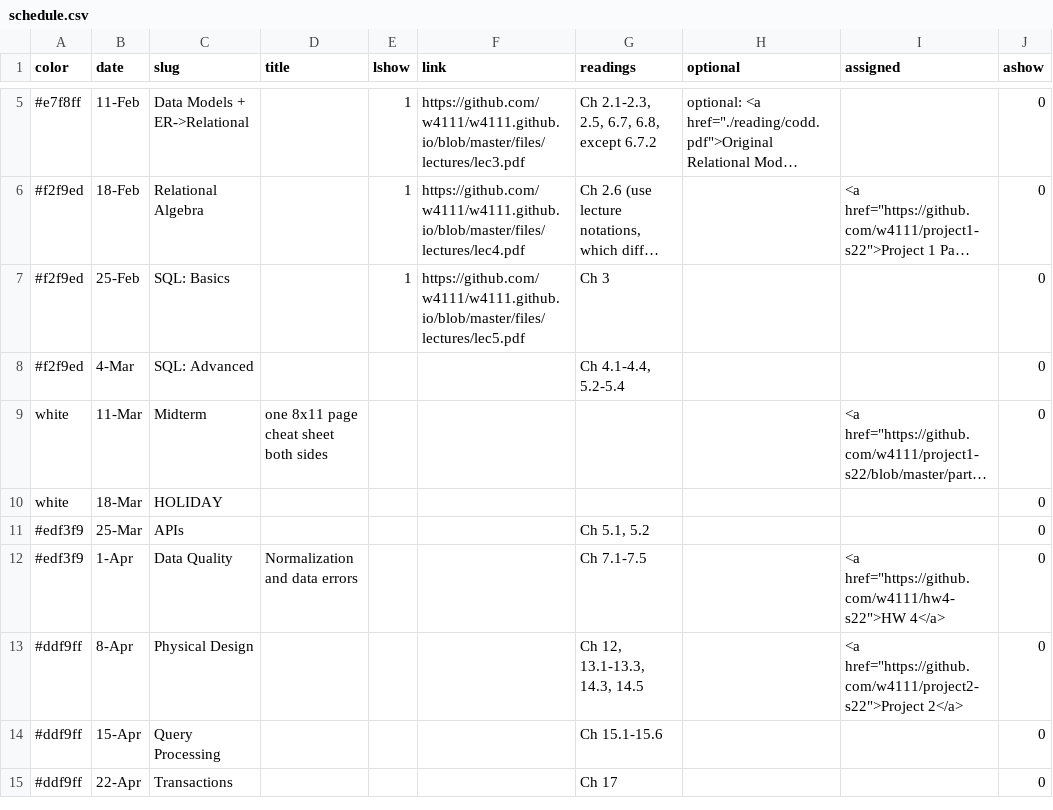
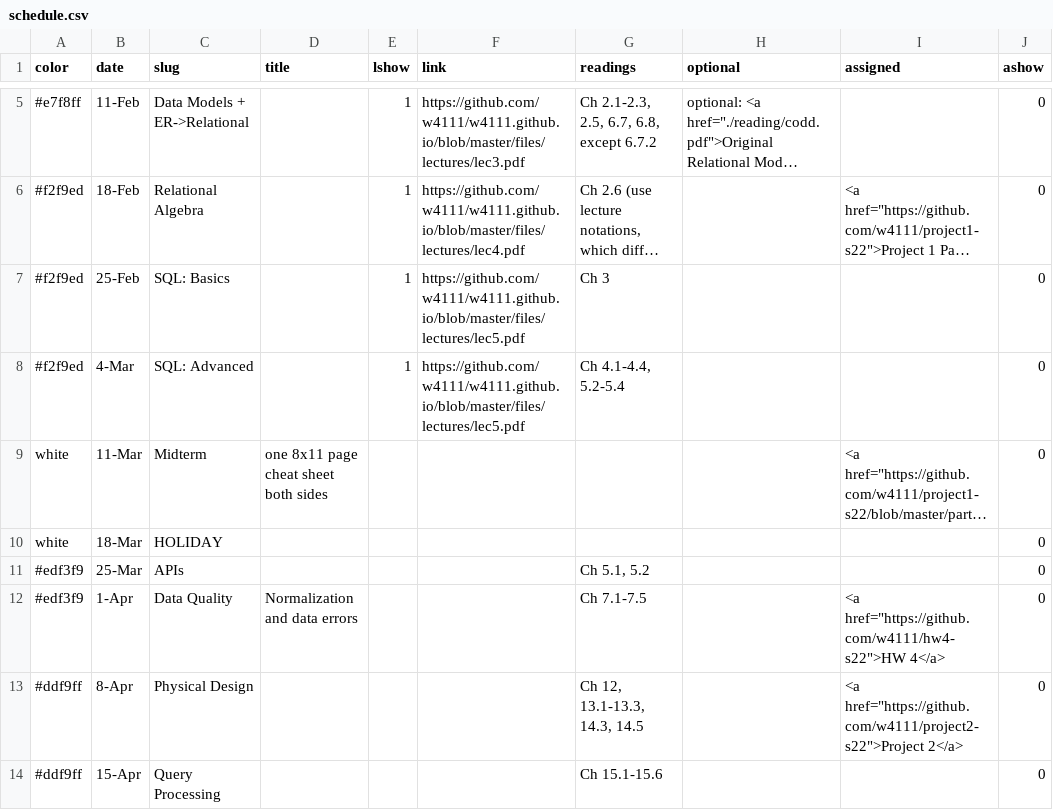
Before and after one commit to Kitatine/w4111.github.io, a CSV file: _data/schedule.csv, drawn as a sheet; only a part is shown, gaps mark what is left out; the shorter side is filled out with more unchanged rows; long unchanged cells end in …; the diff names each change by its address in the sheet, - before the commit and + after, or states it on an @@ line.

Commit message:
lazy commit msg

```diff
--- a/_data/schedule.csv
+++ b/_data/schedule.csv
-E8 (lshow): (empty)
+E8 (lshow): 1
-F8 (link): (empty)
+F8 (link): https://github.com/w4111/w4111.github.io/blob/master/files/lectures/lec5.pdf
```
